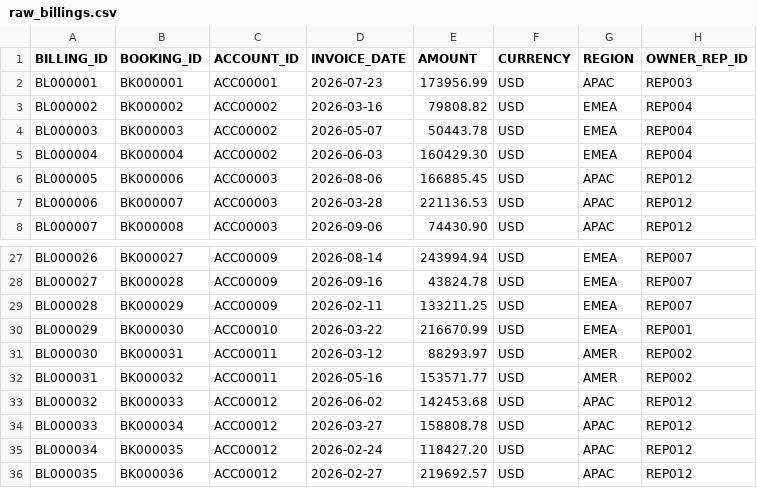
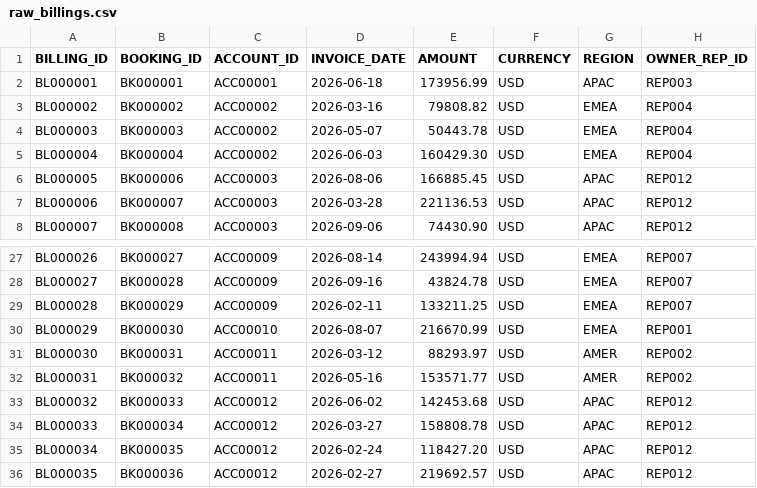
Before and after one commit to swingsystems/gtm-analyst, a CSV file: warehouse/seeds/raw_billings.csv, drawn as a sheet; only a part is shown, gaps mark what is left out.

```diff
--- a/warehouse/seeds/raw_billings.csv
+++ b/warehouse/seeds/raw_billings.csv
@@ -1,3 +1,3 @@
 BILLING_ID,BOOKING_ID,ACCOUNT_ID,INVOICE_DATE,AMOUNT,CURRENCY,REGION,OWNER_REP_ID
-BL000001,BK000001,ACC00001,2026-07-23,173956.99,USD,APAC,REP003
+BL000001,BK000001,ACC00001,2026-06-18,173956.99,USD,APAC,REP003
 BL000002,BK000002,ACC00002,2026-03-16,79808.82,USD,EMEA,REP004
@@ -29,3 +29,3 @@ BL000027,BK000028,ACC00009,2026-09-16,43824.78,USD,EMEA,REP007
 BL000028,BK000029,ACC00009,2026-02-11,133211.25,USD,EMEA,REP007
-BL000029,BK000030,ACC00010,2026-03-22,216670.99,USD,EMEA,REP001
+BL000029,BK000030,ACC00010,2026-08-07,216670.99,USD,EMEA,REP001
 BL000030,BK000031,ACC00011,2026-03-12,88293.97,USD,AMER,REP002
```
Also changed, not shown: warehouse/seeds/raw_bookings.csv, warehouse/seeds/raw_revenue.csv, 18 other files.
